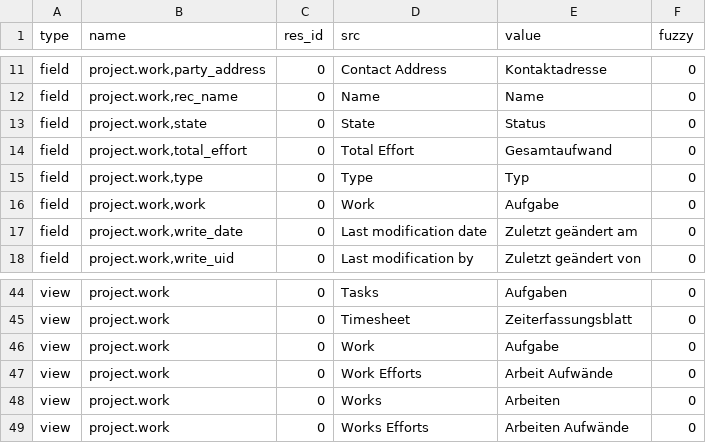
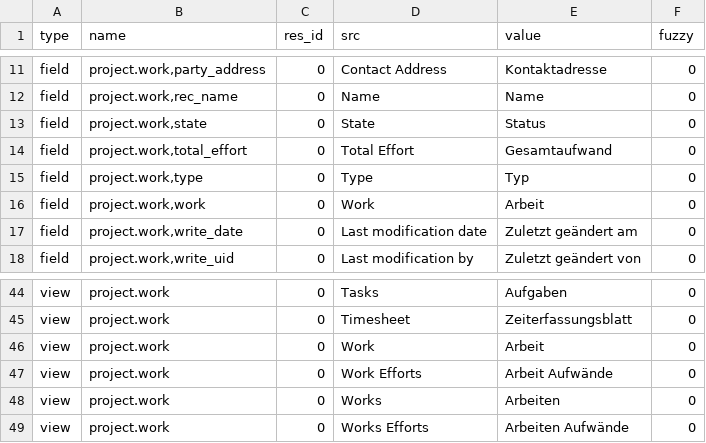
Before and after one commit to priyankarani/project, a CSV file: de_DE.csv, drawn as a sheet; only a part is shown, gaps mark what is left out.

Commit message:
Update translation for de_DE

```diff
--- a/de_DE.csv
+++ b/de_DE.csv
@@ -15,3 +15,3 @@ field,"project.work,total_effort",0,Total Effort,Gesamtaufwand,0
 field,"project.work,type",0,Type,Typ,0
-field,"project.work,work",0,Work,Aufgabe,0
+field,"project.work,work",0,Work,Arbeit,0
 field,"project.work,write_date",0,Last modification date,Zuletzt geändert am,0
@@ -45,3 +45,3 @@ view,project.work,0,Tasks,Aufgaben,0
 view,project.work,0,Timesheet,Zeiterfassungsblatt,0
-view,project.work,0,Work,Aufgabe,0
+view,project.work,0,Work,Arbeit,0
 view,project.work,0,Work Efforts,Arbeit Aufwände,0
```
